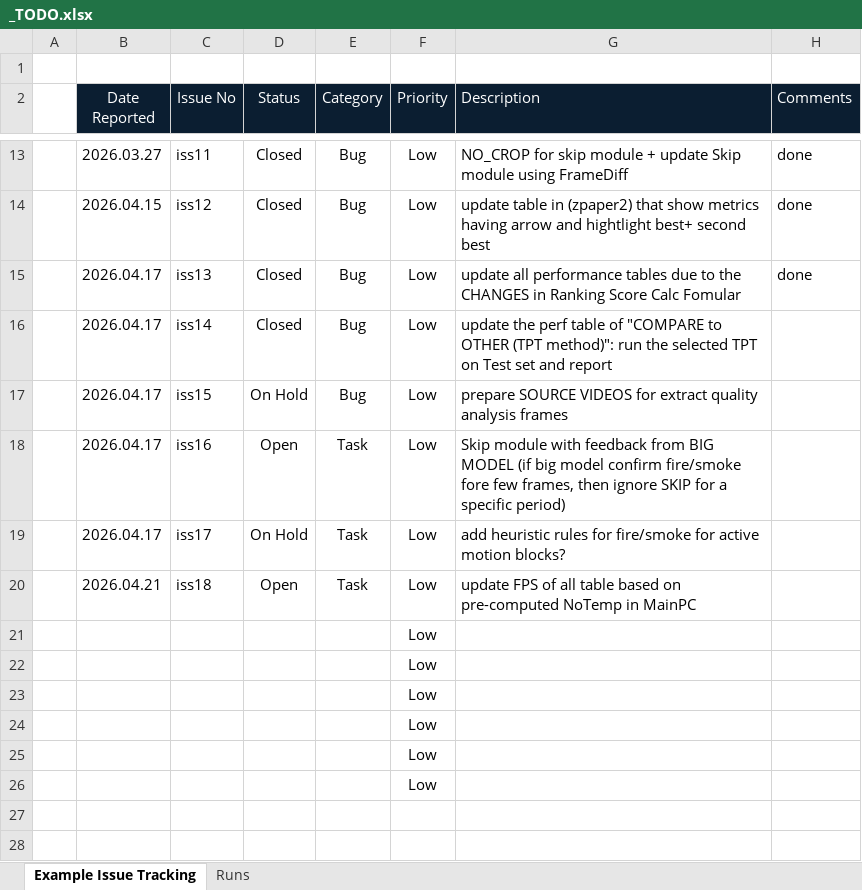
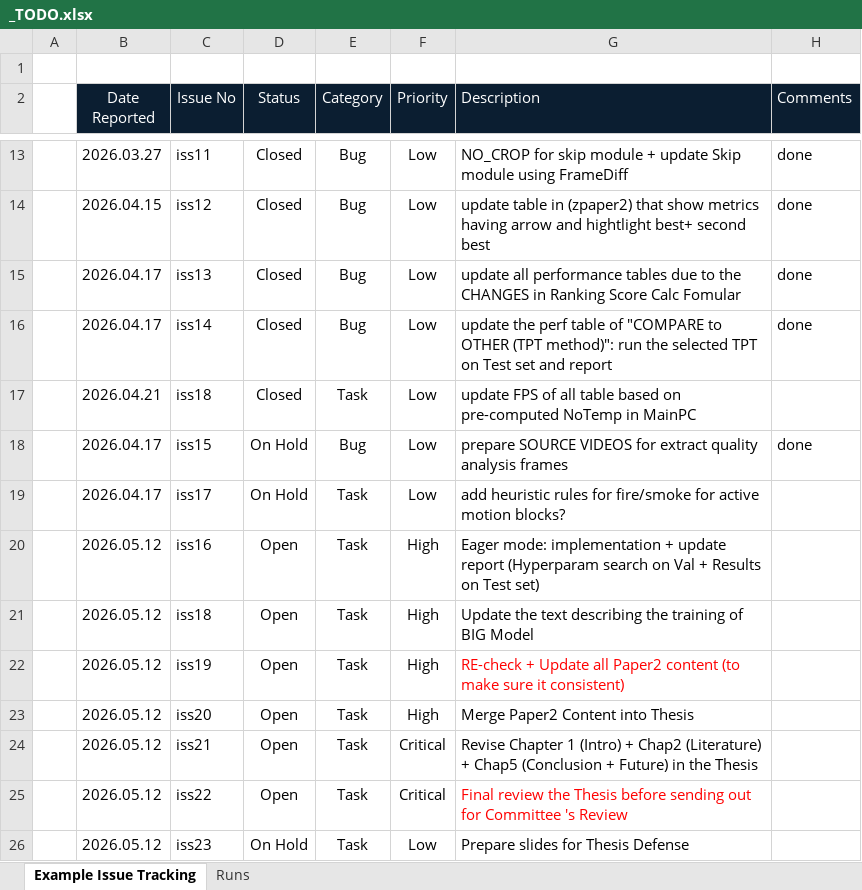
Before and after one commit to hahv/paper2_main, an Excel workbook: _TODO.xlsx, sheet Example Issue Tracking, drawn as a sheet; only a part is shown, gaps mark what is left out; values as stored, in another font and other column widths than the file's, no borders; conditional formats not drawn; removed rows and columns are numbered as before the commit, all else as after; the diff names each change by its address in the sheet, - before the commit and + after, or states it on an @@ line.

Commit message:
update big model training info

```diff
--- a/_TODO.xlsx (sheet Example Issue Tracking)
+++ b/_TODO.xlsx (sheet Example Issue Tracking)
-H16 (Comments): (empty)
+H16 (Comments): done
+row 17:  | 2026.04.21 | iss18 | Closed | Task | Low | update FPS of all table based on pre-computed NoTemp in MainPC
-H18 (Comments): (empty)
+H18 (Comments): done
-row 18:  | 2026.04.17 | iss16 | Open | Task | Low | Skip module with feedback from BIG MODEL (if big model confirm fire/smoke fore few frames, then ignore SKIP for a specific period)
+row 20:  | 2026.05.12 | iss16 | Open | Task | High | Eager mode: implementation + update report (Hyperparam search on Val + Results on Test set)
-B21 (Date Reported): 2026.04.21
+B21 (Date Reported): 2026.05.12
-F21 (Priority): Low
+F21 (Priority): High
-G21 (Description): update FPS of all table based on pre-computed NoTemp in MainPC
+G21 (Description): Update the text describing the training of BIG Model
-row 21:  |  |  |  |  | Low
-row 22:  |  |  |  |  | Low
-row 23:  |  |  |  |  | Low
-row 24:  |  |  |  |  | Low
-row 25:  |  |  |  |  | Low
-row 26:  |  |  |  |  | Low
+row 22:  | 2026.05.12 | iss19 | Open | Task | High | RE-check + Update all Paper2 content (to make sure it consistent)
+row 23:  | 2026.05.12 | iss20 | Open | Task | High | Merge Paper2 Content into Thesis
+row 24:  | 2026.05.12 | iss21 | Open | Task | Critical | Revise Chapter 1 (Intro) + Chap2 (Literature) + Chap5 (Conclusion + Future) in the Thesis
+row 25:  | 2026.05.12 | iss22 | Open | Task | Critical | Final review the Thesis before sending out for Committee 's Review
+row 26:  | 2026.05.12 | iss23 | On Hold | Task | Low | Prepare slides for Thesis Defense
```
Also changed, not shown: 1 other file.
